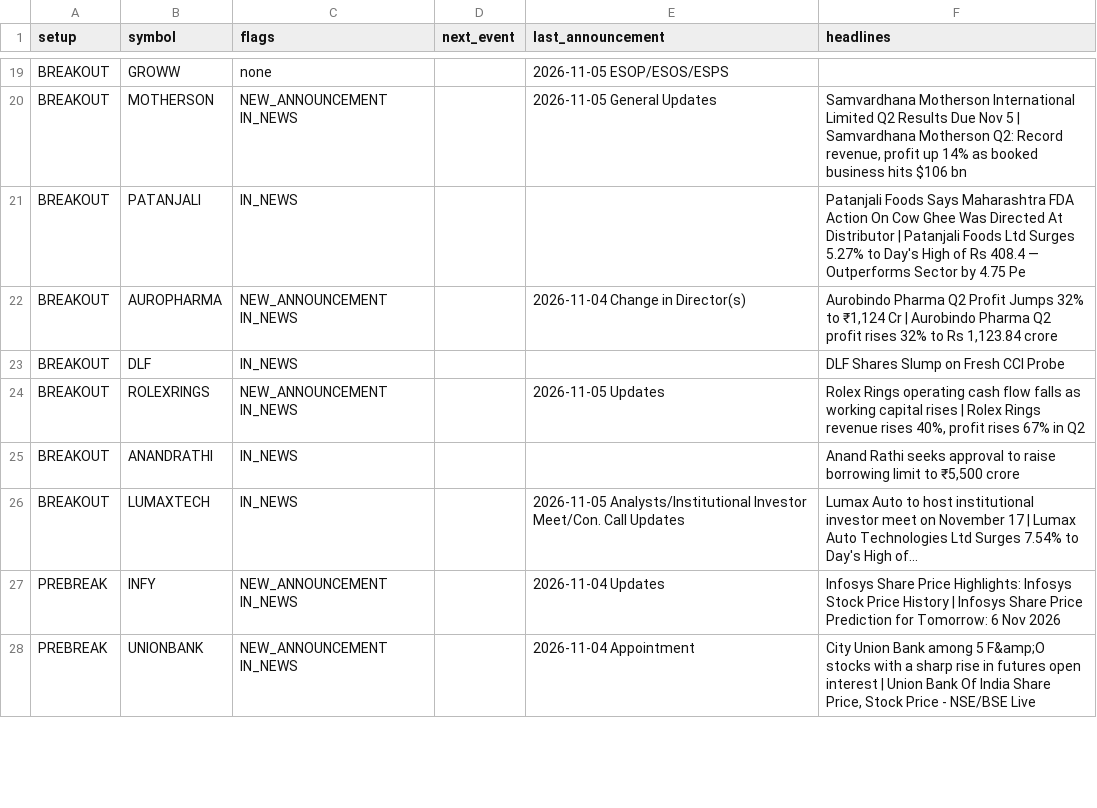
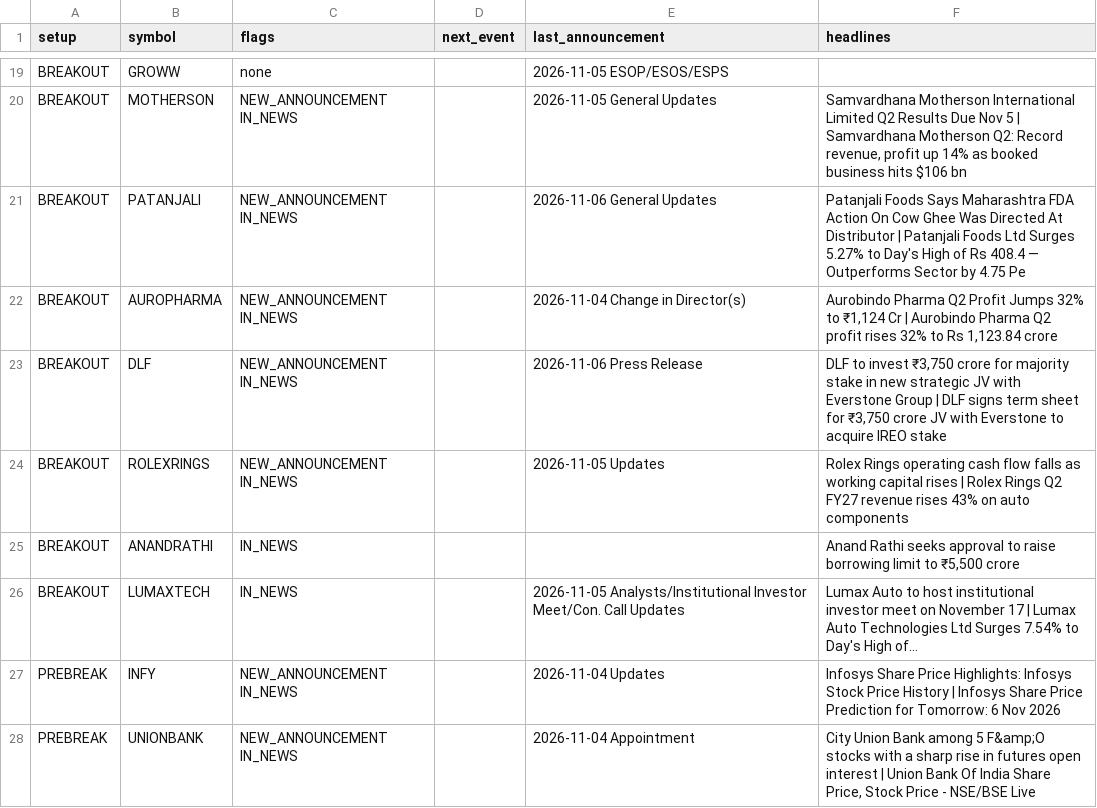
Before and after one commit to sufikipl-ops/swing-auto, a CSV file: docs/news_events.csv, drawn as a sheet; only a part is shown, gaps mark what is left out; the diff covers the shown part only.

```diff
--- a/docs/news_events.csv
+++ b/docs/news_events.csv
@@ -20,6 +20,6 @@ BREAKOUT,GROWW,none,,2026-11-05 ESOP/ESOS/ESPS,
 BREAKOUT,MOTHERSON,NEW_ANNOUNCEMENT IN_NEWS,,2026-11-05 General Updates,"Samvardhana Motherson International Limited Q2 Results Due Nov 5 | Samvardhana Motherson Q2: Record revenue, profit up 14% as booked business hits $106 bn"
-BREAKOUT,PATANJALI,IN_NEWS,,,Patanjali Foods Says Maharashtra FDA Action On Cow Ghee Was Directed At Distributor | Patanjali Foods Ltd Surges 5.27% to Day's High of Rs 408.4 — Outperforms Sector by 4.75 Pe
+BREAKOUT,PATANJALI,NEW_ANNOUNCEMENT IN_NEWS,,2026-11-06 General Updates,Patanjali Foods Says Maharashtra FDA Action On Cow Ghee Was Directed At Distributor | Patanjali Foods Ltd Surges 5.27% to Day's High of Rs 408.4 — Outperforms Sector by 4.75 Pe
 BREAKOUT,AUROPHARMA,NEW_ANNOUNCEMENT IN_NEWS,,2026-11-04 Change in Director(s),"Aurobindo Pharma Q2 Profit Jumps 32% to ₹1,124 Cr | Aurobindo Pharma Q2 profit rises 32% to Rs 1,123.84 crore"
-BREAKOUT,DLF,IN_NEWS,,,DLF Shares Slump on Fresh CCI Probe
-BREAKOUT,ROLEXRINGS,NEW_ANNOUNCEMENT IN_NEWS,,2026-11-05 Updates,"Rolex Rings operating cash flow falls as working capital rises | Rolex Rings revenue rises 40%, profit rises 67% in Q2"
+BREAKOUT,DLF,NEW_ANNOUNCEMENT IN_NEWS,,2026-11-06 Press Release,"DLF to invest ₹3,750 crore for majority stake in new strategic JV with Everstone Group | DLF signs term sheet for ₹3,750 crore JV with Everstone to acquire IREO stake"
+BREAKOUT,ROLEXRINGS,NEW_ANNOUNCEMENT IN_NEWS,,2026-11-05 Updates,Rolex Rings operating cash flow falls as working capital rises | Rolex Rings Q2 FY27 revenue rises 43% on auto components
 BREAKOUT,ANANDRATHI,IN_NEWS,,,"Anand Rathi seeks approval to raise borrowing limit to ₹5,500 crore"
```
Also changed, not shown: 10 edited cells elsewhere in this file, out/news_events.csv, 7 other files.
